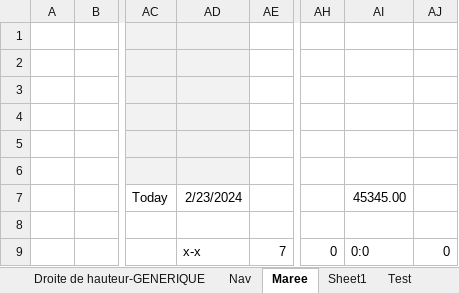
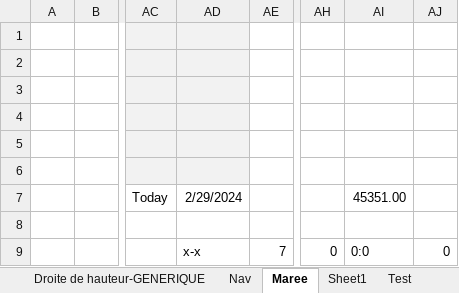
Before and after one commit to Nounours31/NavigationBateau, an Excel workbook: ProjetXLS/FicheCalculsAuto.xlsx, sheet Maree, drawn as a sheet; only a part is shown, gaps mark what is left out; values as stored, in another font and other column widths than the file's, no borders; charts and pictures and conditional formats not drawn; the diff names each change by its address in the sheet, - before the commit and + after, or states it on an @@ line.

```diff
--- a/ProjetXLS/FicheCalculsAuto.xlsx (sheet Maree)
+++ b/ProjetXLS/FicheCalculsAuto.xlsx (sheet Maree)
-AD7: 2/23/2024
+AD7: 2/29/2024
-AI7: 45345.00
+AI7: 45351.00
```
Also changed, not shown: other sheet tabs, ProjetXLS/FicheCalculsManuelle.xlsx, 4 other files.
